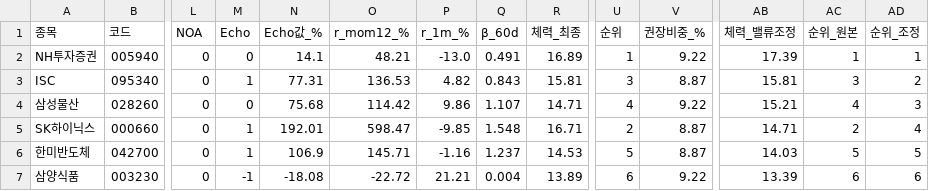
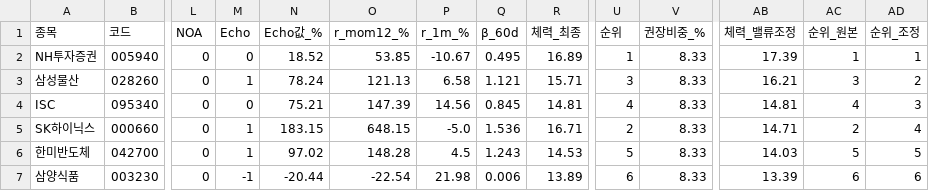
Before and after one commit to luminae21-source/jinwoo-quant-auto, a CSV file: docs/overlay_scores.csv, drawn as a sheet; only a part is shown, gaps mark what is left out; removed rows and columns are numbered as before the commit, all else as after; rows hold the shown columns only; the diff covers the shown part only; the diff names each change by its address in the sheet, - before the commit and + after, or states it on an @@ line.

```diff
--- a/docs/overlay_scores.csv
+++ b/docs/overlay_scores.csv
-N2 (Echo값_%): 14.1
+N2 (Echo값_%): 18.52
-O2 (r_mom12_%): 48.21
+O2 (r_mom12_%): 53.85
-P2 (r_1m_%): -13.0
+P2 (r_1m_%): -10.67
-Q2 (β_60d): 0.491
+Q2 (β_60d): 0.495
-V2 (권장비중_%): 9.22
+V2 (권장비중_%): 8.33
-row 3: ISC | 095340 | 0 | 1 | 77.31 | 136.53 | 4.82 | 0.843 | 15.81 | 3 | 8.87 | 15.81 | 3 | 2
-M3 (Echo): 0
+M3 (Echo): 1
-N3 (Echo값_%): 75.68
+N3 (Echo값_%): 78.24
-O3 (r_mom12_%): 114.42
+O3 (r_mom12_%): 121.13
-P3 (r_1m_%): 9.86
+P3 (r_1m_%): 6.58
-Q3 (β_60d): 1.107
+Q3 (β_60d): 1.121
-R3 (체력_최종): 14.71
+R3 (체력_최종): 15.71
-U3 (순위): 4
+U3 (순위): 3
-V3 (권장비중_%): 9.22
+V3 (권장비중_%): 8.33
-AB3 (체력_밸류조정): 15.21
+AB3 (체력_밸류조정): 16.21
-AC3 (순위_원본): 4
+AC3 (순위_원본): 3
-AD3 (순위_조정): 3
+AD3 (순위_조정): 2
+row 4: ISC | 095340 | 0 | 0 | 75.21 | 147.39 | 14.56 | 0.845 | 14.81 | 4 | 8.33 | 14.81 | 4 | 3
-N5 (Echo값_%): 192.01
+N5 (Echo값_%): 183.15
-O5 (r_mom12_%): 598.47
+O5 (r_mom12_%): 648.15
-P5 (r_1m_%): -9.85
+P5 (r_1m_%): -5.0
-Q5 (β_60d): 1.548
+Q5 (β_60d): 1.536
-V5:V6 (권장비중_%): 8.87
+V5:V6 (권장비중_%): 8.33
-N6 (Echo값_%): 106.9
+N6 (Echo값_%): 97.02
-O6 (r_mom12_%): 145.71
+O6 (r_mom12_%): 148.28
-P6 (r_1m_%): -1.16
+P6 (r_1m_%): 4.5
-Q6 (β_60d): 1.237
+Q6 (β_60d): 1.243
-N7 (Echo값_%): -18.08
+N7 (Echo값_%): -20.44
-O7 (r_mom12_%): -22.72
+O7 (r_mom12_%): -22.54
-P7 (r_1m_%): 21.21
+P7 (r_1m_%): 21.98
-Q7 (β_60d): 0.004
+Q7 (β_60d): 0.006
-V7 (권장비중_%): 9.22
+V7 (권장비중_%): 8.33
```
Also changed, not shown: 76 edited cells elsewhere in this file, docs/v36_scores_latest.csv, docs/v37_1_scores.csv, 10 other files.
